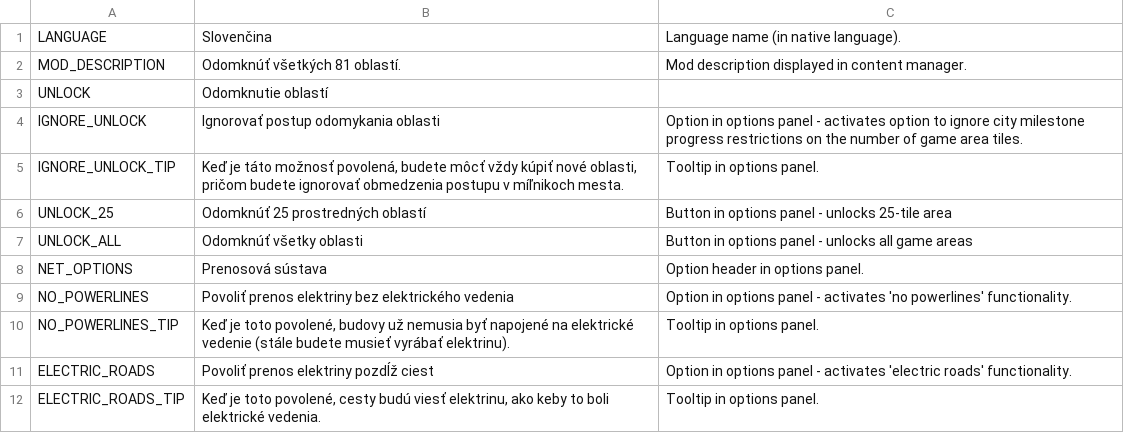
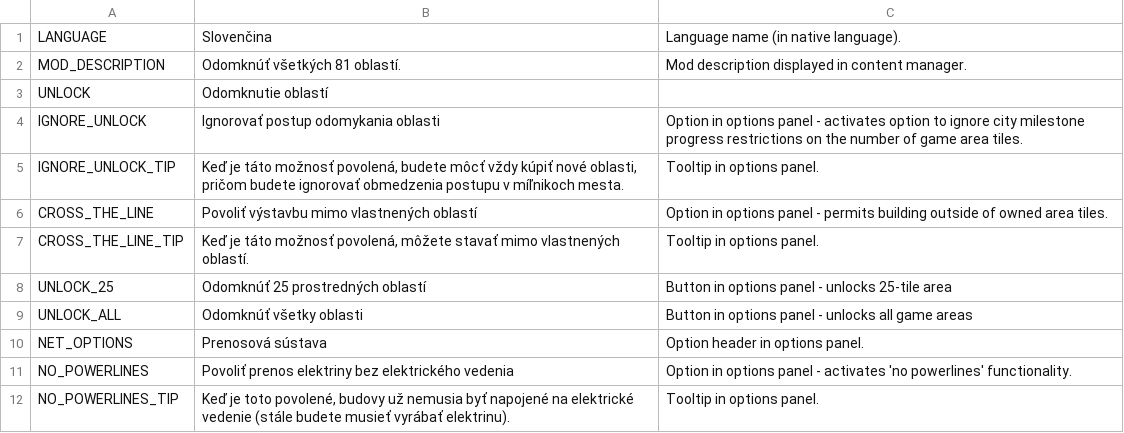
Before and after one commit to algernon-A/EightyOne2, a CSV file: Translations/sk-SK.csv, drawn as a sheet; only a part is shown; the shorter side is filled out with more unchanged rows.

Commit message:
Update translations.

```diff
--- a/Translations/sk-SK.csv
+++ b/Translations/sk-SK.csv
@@ -5,2 +5,4 @@
 "IGNORE_UNLOCK_TIP","Keď je táto možnosť povolená, budete môcť vždy kúpiť nové oblasti, pričom budete ignorovať obmedzenia postupu v míľnikoch mesta.","Tooltip in options panel."
+"CROSS_THE_LINE","Povoliť výstavbu mimo vlastnených oblastí","Option in options panel - permits building outside of owned area tiles."
+"CROSS_THE_LINE_TIP","Keď je táto možnosť povolená, môžete stavať mimo vlastnených oblastí.","Tooltip in options panel."
 "UNLOCK_25","Odomknúť 25 prostredných oblastí","Button in options panel - unlocks 25-tile area"
```
Also changed, not shown: Translations/cs-CZ.csv, Translations/es-ES.csv, 4 other files.
